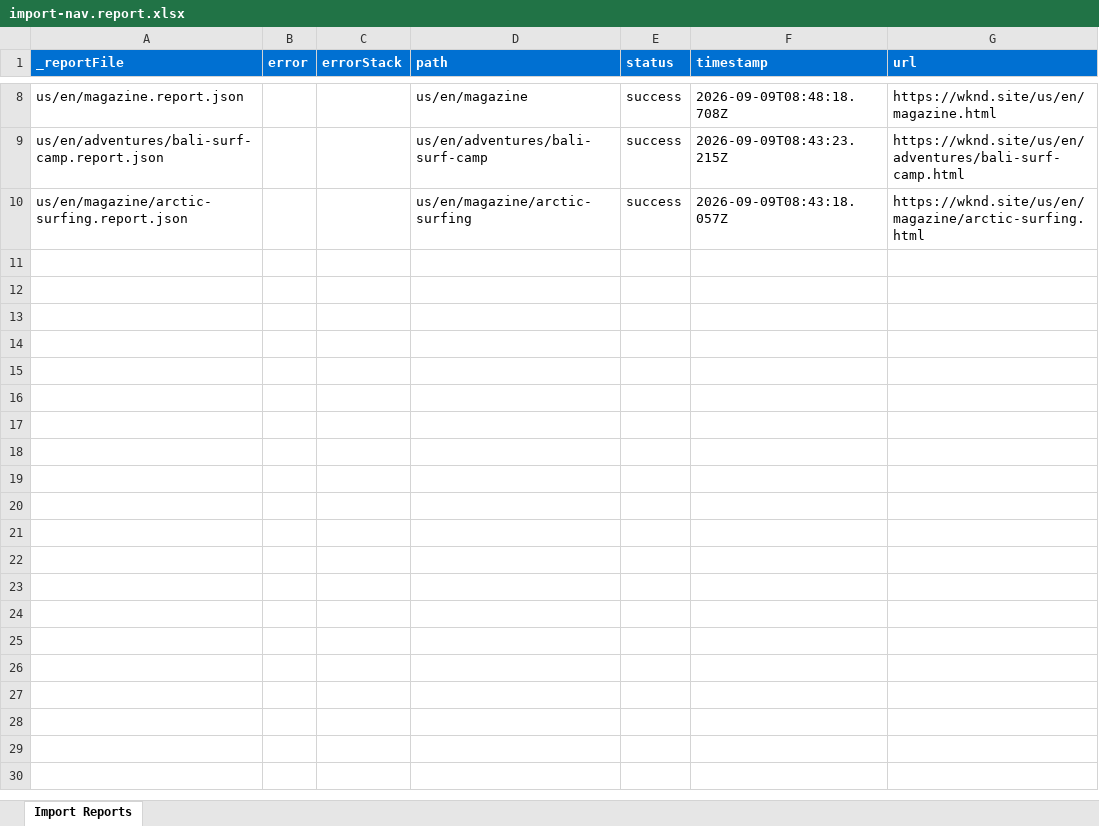
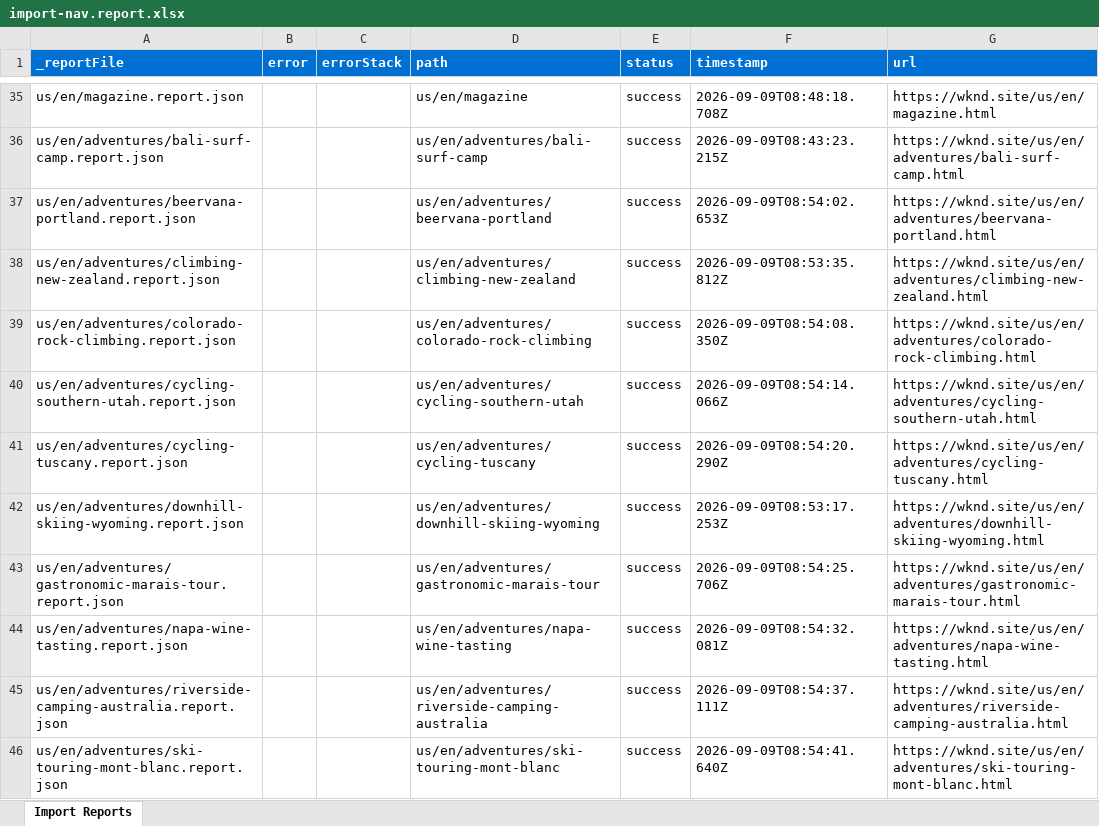
Before and after one commit to shashanksing29/eds-capstone-wknd, an Excel workbook: tools/importer/reports/import-nav.report.xlsx, sheet Import Reports, drawn as a sheet; only a part is shown, gaps mark what is left out; the shorter side is filled out with more unchanged rows; values as stored, in another font and other column widths than the file's, no borders; the diff covers the shown part only; the diff names each change by its address in the sheet, - before the commit and + after, or states it on an @@ line.

```diff
--- a/tools/importer/reports/import-nav.report.xlsx (sheet Import Reports)
+++ b/tools/importer/reports/import-nav.report.xlsx (sheet Import Reports)
+row 37: us/en/adventures/beervana-portland.report.json |  |  | us/en/adventures/beervana-portland | success | 2026-09-09T08:54:02.653Z | https://wknd.site/us/en/adventures/beervana-portland.html
+row 38: us/en/adventures/climbing-new-zealand.report.json |  |  | us/en/adventures/climbing-new-zealand | success | 2026-09-09T08:53:35.812Z | https://wknd.site/us/en/adventures/climbing-new-zealand.html
+row 39: us/en/adventures/colorado-rock-climbing.report.json |  |  | us/en/adventures/colorado-rock-climbing | success | 2026-09-09T08:54:08.350Z | https://wknd.site/us/en/adventures/colorado-rock-climbing.html
+row 40: us/en/adventures/cycling-southern-utah.report.json |  |  | us/en/adventures/cycling-southern-utah | success | 2026-09-09T08:54:14.066Z | https://wknd.site/us/en/adventures/cycling-southern-utah.html
+row 41: us/en/adventures/cycling-tuscany.report.json |  |  | us/en/adventures/cycling-tuscany | success | 2026-09-09T08:54:20.290Z | https://wknd.site/us/en/adventures/cycling-tuscany.html
+row 42: us/en/adventures/downhill-skiing-wyoming.report.json |  |  | us/en/adventures/downhill-skiing-wyoming | success | 2026-09-09T08:53:17.253Z | https://wknd.site/us/en/adventures/downhill-skiing-wyoming.html
+row 43: us/en/adventures/gastronomic-marais-tour.report.json |  |  | us/en/adventures/gastronomic-marais-tour | success | 2026-09-09T08:54:25.706Z | https://wknd.site/us/en/adventures/gastronomic-marais-tour.html
+row 44: us/en/adventures/napa-wine-tasting.report.json |  |  | us/en/adventures/napa-wine-tasting | success | 2026-09-09T08:54:32.081Z | https://wknd.site/us/en/adventures/napa-wine-tasting.html
+row 45: us/en/adventures/riverside-camping-australia.report.json |  |  | us/en/adventures/riverside-camping-australia | success | 2026-09-09T08:54:37.111Z | https://wknd.site/us/en/adventures/riverside-camping-australia.html
+row 46: us/en/adventures/ski-touring-mont-blanc.report.json |  |  | us/en/adventures/ski-touring-mont-blanc | success | 2026-09-09T08:54:41.640Z | https://wknd.site/us/en/adventures/ski-touring-mont-blanc.html
```
Also changed, not shown: 36 added rows and 1 edited cell elsewhere in this sheet, tools/importer/reports/import-footer.report.xlsx, tools/importer/reports/import.report.xlsx, 40 other files.
